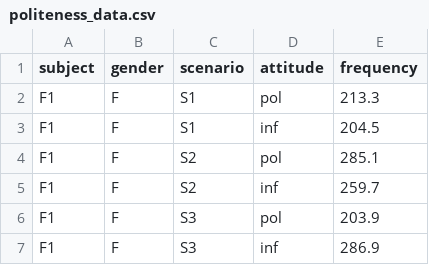
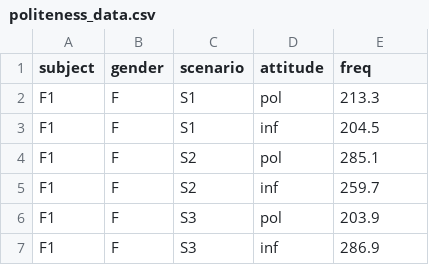
Before and after one commit to michael-franke/bayes_mixed_regression_tutorial, a CSV file: code/politeness_data.csv, drawn as a sheet; only a part is shown.

Commit message:
merged different suggestions for introduction, polished code, started on plot (hideous) and introduced data and hypotheses

```diff
--- a/code/politeness_data.csv
+++ b/code/politeness_data.csv
@@ -1,2 +1,2 @@
-subject,gender,scenario,attitude,frequency
+subject,gender,scenario,attitude,freq
 F1,F,S1,pol,213.3
```
Also changed, not shown: 3 other files.
